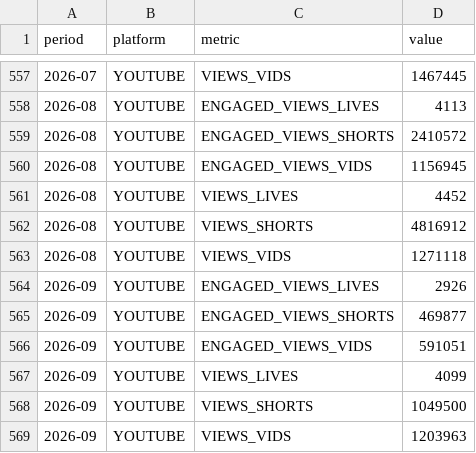
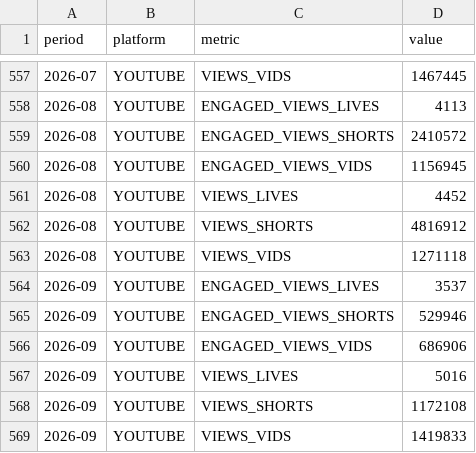
Before and after one commit to raindelaymedia/roadtrippin, a CSV file: master/shows/road_trippin/data/socials.csv, drawn as a sheet; only a part is shown, gaps mark what is left out.

Commit message:
Update socials.csv via dashboard editor (6 changes)

```diff
--- a/master/shows/road_trippin/data/socials.csv
+++ b/master/shows/road_trippin/data/socials.csv
@@ -563,7 +563,7 @@ period,platform,metric,value
 2026-08,YOUTUBE,VIEWS_VIDS,1271118
-2026-09,YOUTUBE,ENGAGED_VIEWS_LIVES,2926
-2026-09,YOUTUBE,ENGAGED_VIEWS_SHORTS,469877
-2026-09,YOUTUBE,ENGAGED_VIEWS_VIDS,591051
-2026-09,YOUTUBE,VIEWS_LIVES,4099
-2026-09,YOUTUBE,VIEWS_SHORTS,1049500
-2026-09,YOUTUBE,VIEWS_VIDS,1203963
+2026-09,YOUTUBE,ENGAGED_VIEWS_LIVES,3537
+2026-09,YOUTUBE,ENGAGED_VIEWS_SHORTS,529946
+2026-09,YOUTUBE,ENGAGED_VIEWS_VIDS,686906
+2026-09,YOUTUBE,VIEWS_LIVES,5016
+2026-09,YOUTUBE,VIEWS_SHORTS,1172108
+2026-09,YOUTUBE,VIEWS_VIDS,1419833
```
